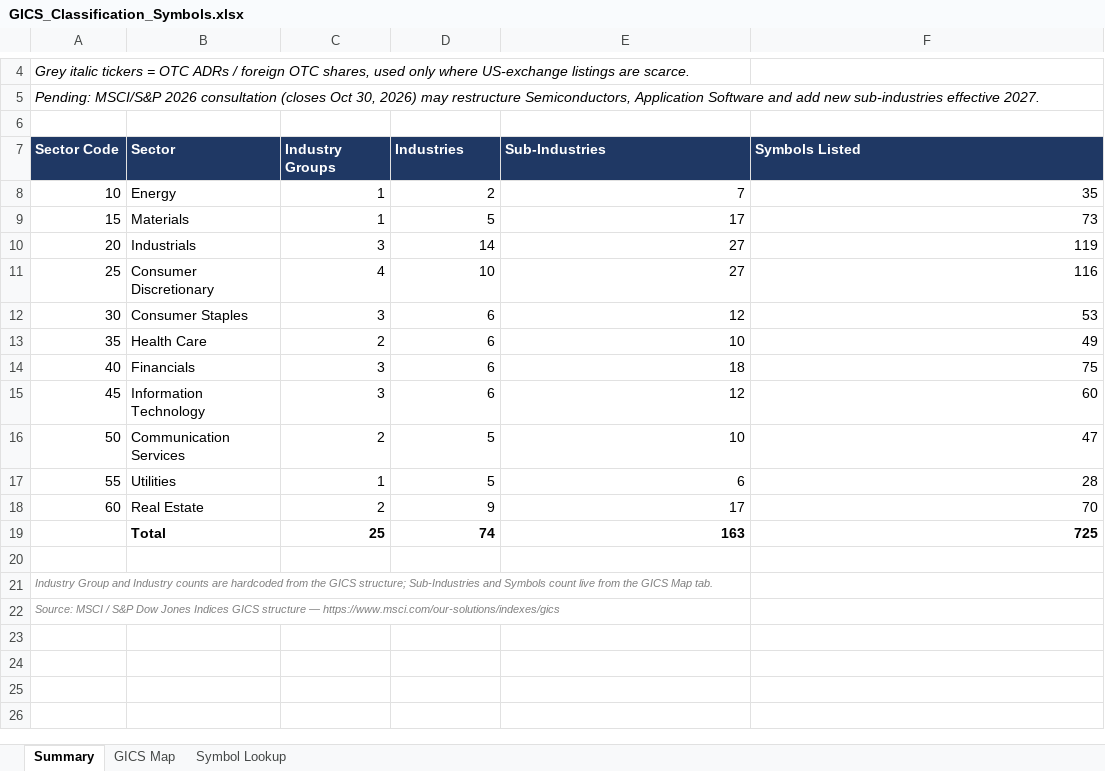
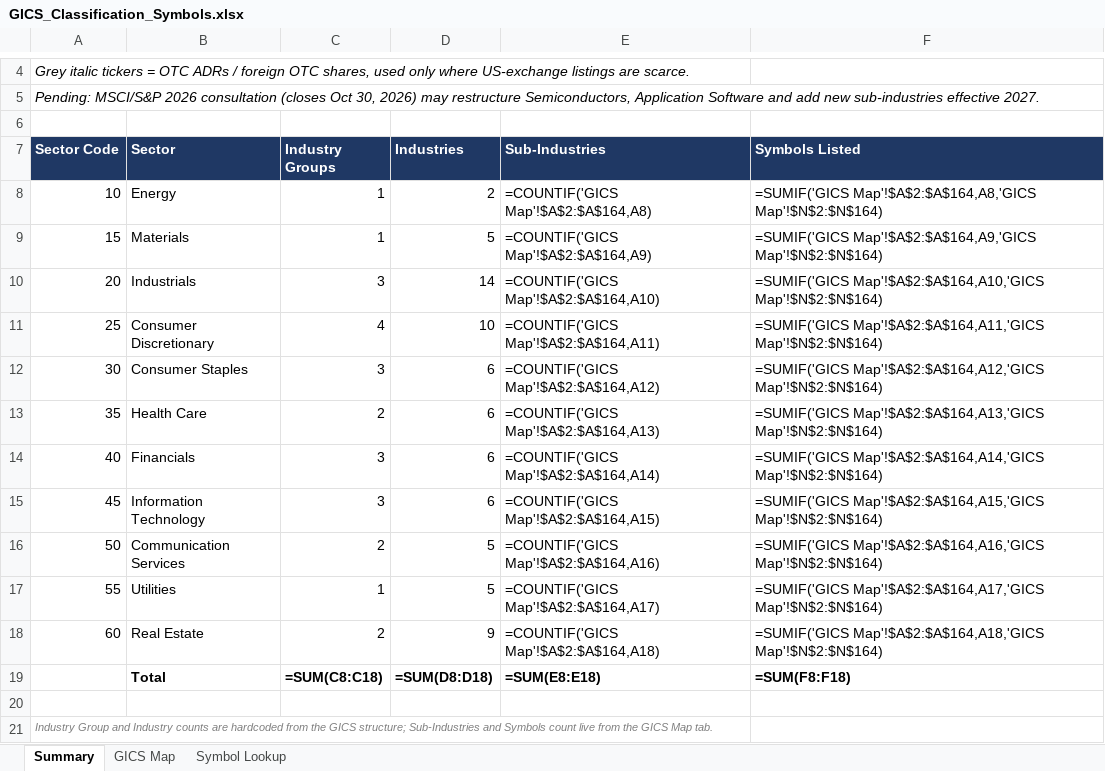
Before and after one commit to johnfhoustontx/WebGUI-Trading-with-Schwab, an Excel workbook: sentiment-dashboard/GICS_Classification_Symbols.xlsx, sheet Summary, drawn as a sheet; only a part is shown, gaps mark what is left out; the shorter side is filled out with more unchanged rows; values as stored, in another font and other column widths than the file's, no borders; formulas without a stored value are shown as written; removed rows and columns are numbered as before the commit, all else as after; the diff names each change by its address in the sheet, - before the commit and + after, or states it on an @@ line.

```diff
--- a/sentiment-dashboard/GICS_Classification_Symbols.xlsx (sheet Summary)
+++ b/sentiment-dashboard/GICS_Classification_Symbols.xlsx (sheet Summary)
-E8 (Sub-Industries): 7
+E8 (Sub-Industries): =COUNTIF('GICS Map'!$A$2:$A$164,A8)
-F8 (Symbols Listed): 35
+F8 (Symbols Listed): =SUMIF('GICS Map'!$A$2:$A$164,A8,'GICS Map'!$N$2:$N$164)
-E9 (Sub-Industries): 17
+E9 (Sub-Industries): =COUNTIF('GICS Map'!$A$2:$A$164,A9)
-F9 (Symbols Listed): 73
+F9 (Symbols Listed): =SUMIF('GICS Map'!$A$2:$A$164,A9,'GICS Map'!$N$2:$N$164)
-E10 (Sub-Industries): 27
+E10 (Sub-Industries): =COUNTIF('GICS Map'!$A$2:$A$164,A10)
-F10 (Symbols Listed): 119
+F10 (Symbols Listed): =SUMIF('GICS Map'!$A$2:$A$164,A10,'GICS Map'!$N$2:$N$164)
-E11 (Sub-Industries): 27
+E11 (Sub-Industries): =COUNTIF('GICS Map'!$A$2:$A$164,A11)
-F11 (Symbols Listed): 116
+F11 (Symbols Listed): =SUMIF('GICS Map'!$A$2:$A$164,A11,'GICS Map'!$N$2:$N$164)
-E12 (Sub-Industries): 12
+E12 (Sub-Industries): =COUNTIF('GICS Map'!$A$2:$A$164,A12)
-F12 (Symbols Listed): 53
+F12 (Symbols Listed): =SUMIF('GICS Map'!$A$2:$A$164,A12,'GICS Map'!$N$2:$N$164)
-E13 (Sub-Industries): 10
+E13 (Sub-Industries): =COUNTIF('GICS Map'!$A$2:$A$164,A13)
-F13 (Symbols Listed): 49
+F13 (Symbols Listed): =SUMIF('GICS Map'!$A$2:$A$164,A13,'GICS Map'!$N$2:$N$164)
-E14 (Sub-Industries): 18
+E14 (Sub-Industries): =COUNTIF('GICS Map'!$A$2:$A$164,A14)
-F14 (Symbols Listed): 75
+F14 (Symbols Listed): =SUMIF('GICS Map'!$A$2:$A$164,A14,'GICS Map'!$N$2:$N$164)
-E15 (Sub-Industries): 12
+E15 (Sub-Industries): =COUNTIF('GICS Map'!$A$2:$A$164,A15)
-F15 (Symbols Listed): 60
+F15 (Symbols Listed): =SUMIF('GICS Map'!$A$2:$A$164,A15,'GICS Map'!$N$2:$N$164)
-E16 (Sub-Industries): 10
+E16 (Sub-Industries): =COUNTIF('GICS Map'!$A$2:$A$164,A16)
-F16 (Symbols Listed): 47
+F16 (Symbols Listed): =SUMIF('GICS Map'!$A$2:$A$164,A16,'GICS Map'!$N$2:$N$164)
-E17 (Sub-Industries): 6
+E17 (Sub-Industries): =COUNTIF('GICS Map'!$A$2:$A$164,A17)
-F17 (Symbols Listed): 28
+F17 (Symbols Listed): =SUMIF('GICS Map'!$A$2:$A$164,A17,'GICS Map'!$N$2:$N$164)
-E18 (Sub-Industries): 17
+E18 (Sub-Industries): =COUNTIF('GICS Map'!$A$2:$A$164,A18)
-F18 (Symbols Listed): 70
+F18 (Symbols Listed): =SUMIF('GICS Map'!$A$2:$A$164,A18,'GICS Map'!$N$2:$N$164)
-row 19:  | Total | 25 | 74 | 163 | 725
+row 19:  | Total | =SUM(C8:C18) | =SUM(D8:D18) | =SUM(E8:E18) | =SUM(F8:F18)
```
Also changed, not shown: sheet GICS Map, sheet Symbol Lookup, charts or pictures, 3 other files.
